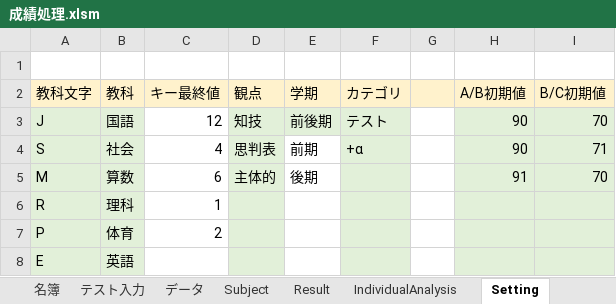
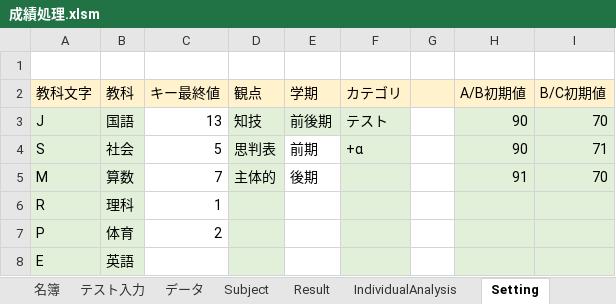
Before and after one commit to KenichiroY/GradeProcessing, an Excel workbook: 成績処理.xlsm, sheet Setting, drawn as a sheet; values as stored, in another font and other column widths than the file's, no borders; the diff names each change by its address in the sheet, - before the commit and + after, or states it on an @@ line.

```diff
--- a/成績処理.xlsm (sheet Setting)
+++ b/成績処理.xlsm (sheet Setting)
-C3 (キー最終値): 12
+C3 (キー最終値): 13
-C4 (キー最終値): 4
+C4 (キー最終値): 5
-C5 (キー最終値): 6
+C5 (キー最終値): 7
```
Also changed, not shown: sheet 追試管理シート, sheet データ, sheet テスト入力, formulas that keep their value, charts or pictures, 成績処理_追試.xlsm, 4 other files.
